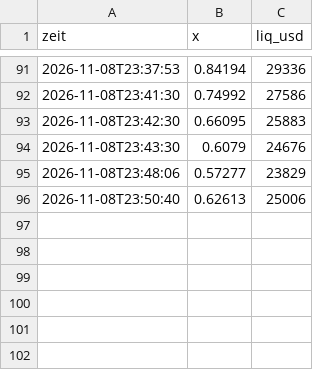
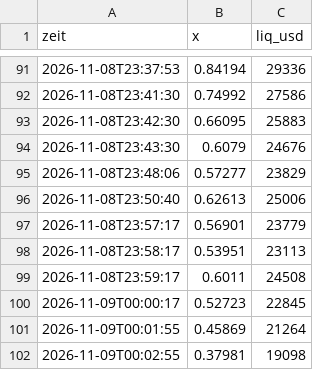
Before and after one commit to Mathu67/coin-scanner, a CSV file: data/verlauf/5UWfbqWEcLqDSrA2SwNXQpvbqEhZ2kPyh3LaPEmzpump.csv, drawn as a sheet; only a part is shown, gaps mark what is left out.

```diff
--- a/data/verlauf/5UWfbqWEcLqDSrA2SwNXQpvbqEhZ2kPyh3LaPEmzpump.csv
+++ b/data/verlauf/5UWfbqWEcLqDSrA2SwNXQpvbqEhZ2kPyh3LaPEmzpump.csv
@@ -96 +96,7 @@ zeit,x,liq_usd
 2026-11-08T23:50:40,0.62613,25006
+2026-11-08T23:57:17,0.56901,23779
+2026-11-08T23:58:17,0.53951,23113
+2026-11-08T23:59:17,0.6011,24508
+2026-11-09T00:00:17,0.52723,22845
+2026-11-09T00:01:55,0.45869,21264
+2026-11-09T00:02:55,0.37981,19098
```
Also changed, not shown: data/verlauf/2cdswcuZfeRgdTeKheCUQWMqz2NiQkDeb635smkZpump.csv, data/verlauf/3hWkYmr81vZbyVnTPzcSjSNxxZuSmSdrQUohx86Rrxqf.csv, 22 other files.
